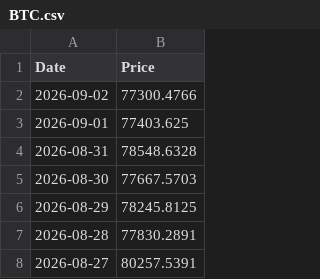
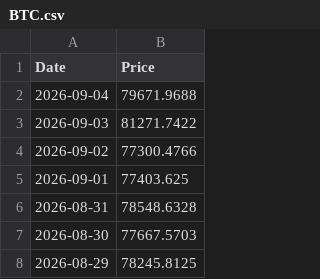
Before and after one commit to T1m-V/portfolio-data, a CSV file: prices/BTC.csv, drawn as a sheet; only a part is shown; the shorter side is filled out with more unchanged rows.

Commit message:
Price Robot: 2026-09-05 11:12

```diff
--- a/prices/BTC.csv
+++ b/prices/BTC.csv
@@ -1,2 +1,4 @@
 Date,Price
+2026-09-04,79671.9688
+2026-09-03,81271.7422
 2026-09-02,77300.4766
```
Also changed, not shown: prices/BNB.csv, prices/ETH.csv, 34 other files.
